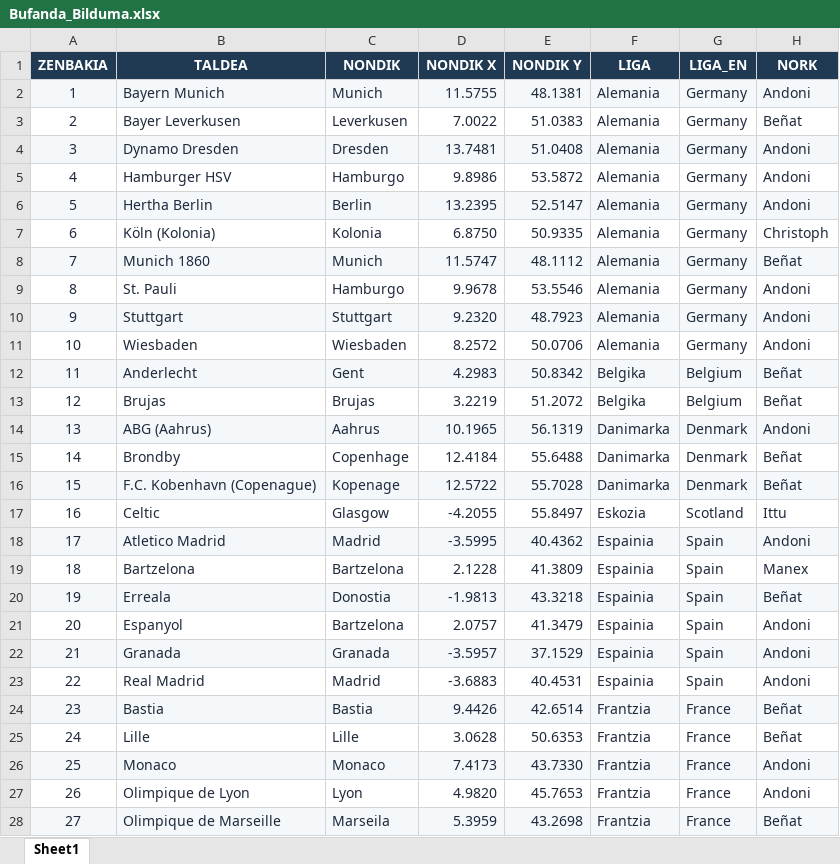
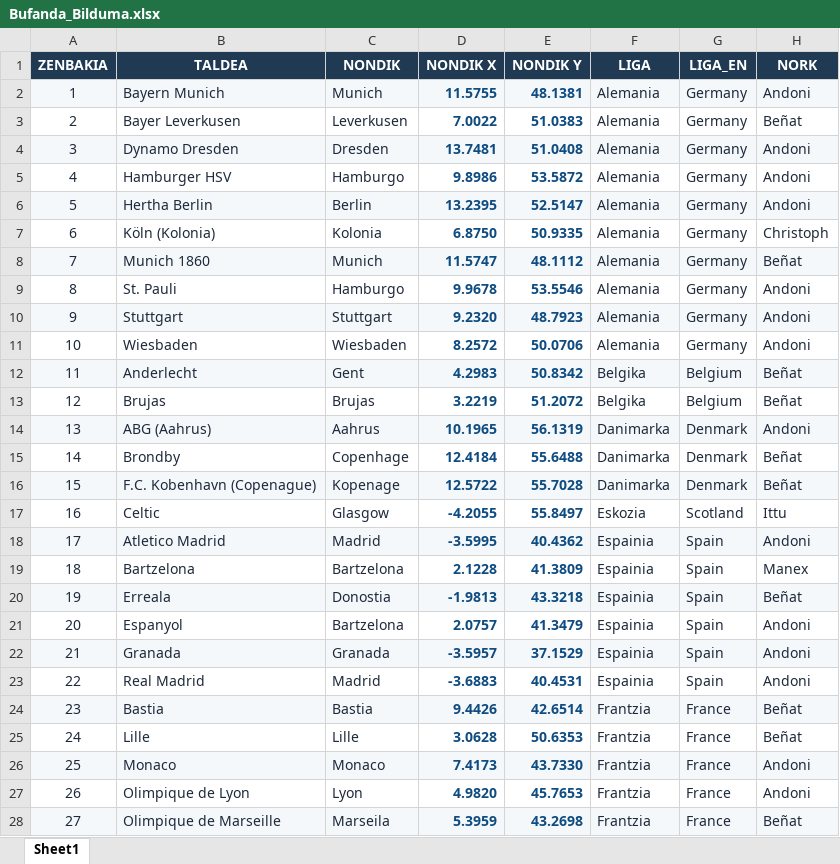
Before and after one commit to andmujika/bufandaweb, an Excel workbook: Bufanda_Bilduma.xlsx, sheet Sheet1, drawn as a sheet; only a part is shown; values as stored, in another font and other column widths than the file's, no borders; the diff covers the shown part only; the diff names each change by its address in the sheet, - before the commit and + after, or states it on an @@ line.

```diff
--- a/Bufanda_Bilduma.xlsx (sheet Sheet1)
+++ b/Bufanda_Bilduma.xlsx (sheet Sheet1)
@@ D2:E28 bold: off → on, text colour: #1E293B → #0F4C81 @@
```
Also changed, not shown: 2 added rows, 10 moved rows, 1 edited cell, cell formats and row numbers in column A elsewhere in this sheet, 9 other files.
